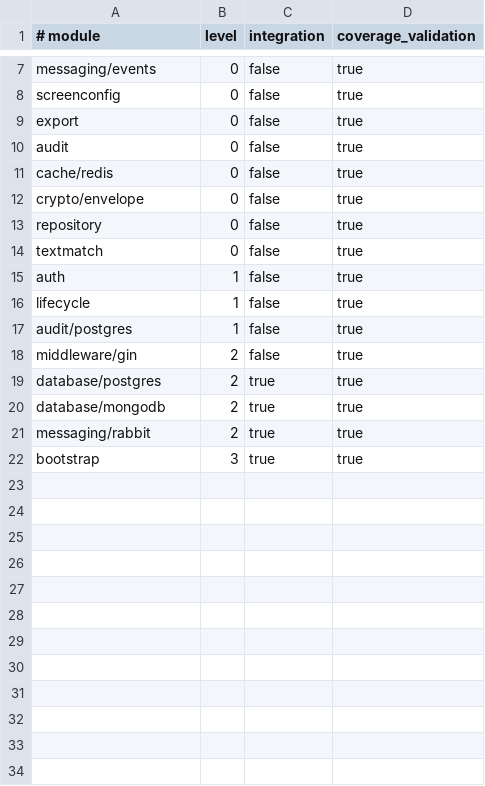
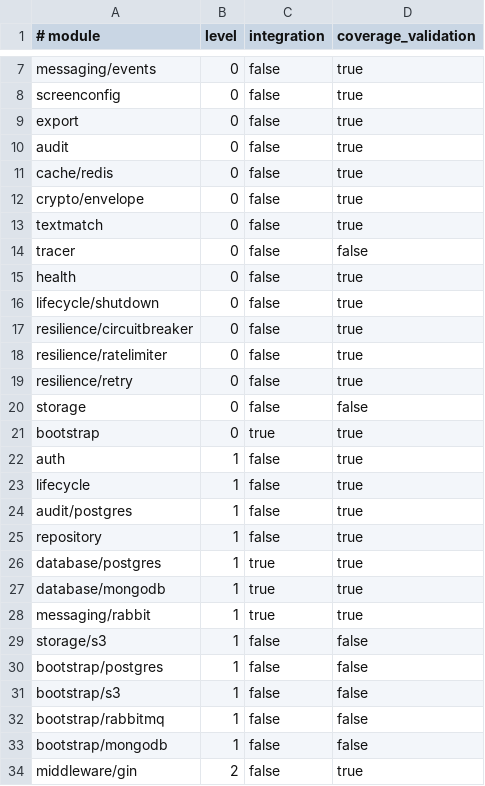
Before and after one commit to EduGoGroup/edugo-shared, a TSV file: scripts/module-manifest.tsv, drawn as a sheet; only a part is shown, gaps mark what is left out.

```diff
--- a/scripts/module-manifest.tsv
+++ b/scripts/module-manifest.tsv
@@ -12,4 +12,11 @@ cache/redis|0|false|true
 crypto/envelope|0|false|true
-repository|0|false|true
 textmatch|0|false|true
+tracer|0|false|false
+health|0|false|true
+lifecycle/shutdown|0|false|true
+resilience/circuitbreaker|0|false|true
+resilience/ratelimiter|0|false|true
+resilience/retry|0|false|true
+storage|0|false|false
+bootstrap|0|true|true
 auth|1|false|true
@@ -17,6 +24,11 @@ lifecycle|1|false|true
 audit/postgres|1|false|true
+repository|1|false|true
+database/postgres|1|true|true
+database/mongodb|1|true|true
+messaging/rabbit|1|true|true
+storage/s3|1|false|false
+bootstrap/postgres|1|false|false
+bootstrap/s3|1|false|false
+bootstrap/rabbitmq|1|false|false
+bootstrap/mongodb|1|false|false
 middleware/gin|2|false|true
-database/postgres|2|true|true
-database/mongodb|2|true|true
-messaging/rabbit|2|true|true
-bootstrap|3|true|true
```
Also changed, not shown: 7 other files.
